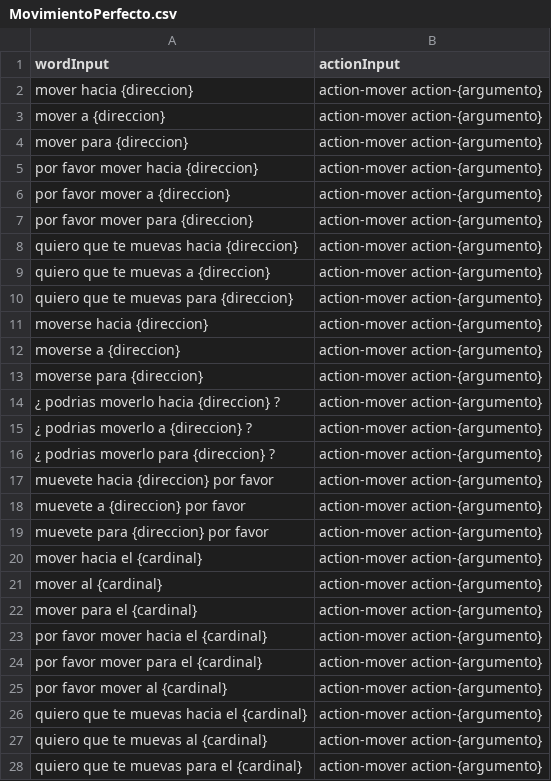
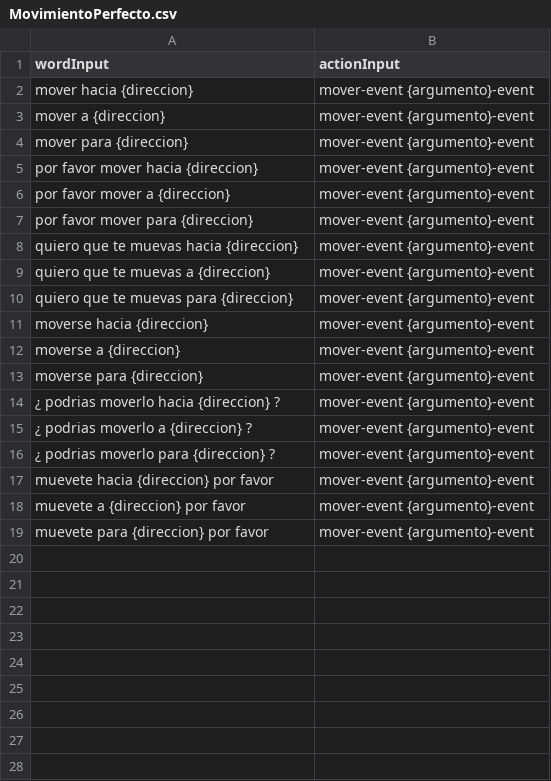
Before and after one commit to sebnarvaez/htm-teul, a CSV file: Learning/Data/MovimientoPerfecto.csv, drawn as a sheet; only a part is shown; the diff covers the shown part only.

Commit message:
Updated Data csv.

```diff
--- a/Learning/Data/MovimientoPerfecto.csv
+++ b/Learning/Data/MovimientoPerfecto.csv
@@ -1,28 +1,19 @@
 wordInput,actionInput
-mover hacia {direccion},action-mover action-{argumento}
-mover a {direccion},action-mover action-{argumento}
-mover para {direccion},action-mover action-{argumento}
-por favor mover hacia {direccion},action-mover action-{argumento}
-por favor mover a {direccion},action-mover action-{argumento}
-por favor mover para {direccion},action-mover action-{argumento}
-quiero que te muevas hacia {direccion},action-mover action-{argumento}
-quiero que te muevas a {direccion},action-mover action-{argumento}
-quiero que te muevas para  {direccion},action-mover action-{argumento}
-moverse hacia {direccion},action-mover action-{argumento}
-moverse a {direccion},action-mover action-{argumento}
-moverse para {direccion},action-mover action-{argumento}
-¿ podrias moverlo hacia {direccion} ?,action-mover action-{argumento}
-¿ podrias moverlo a {direccion} ?,action-mover action-{argumento}
-¿ podrias moverlo para {direccion} ?,action-mover action-{argumento}
-muevete hacia {direccion} por favor,action-mover action-{argumento}
-muevete a {direccion} por favor,action-mover action-{argumento}
-muevete para {direccion} por favor,action-mover action-{argumento}
-mover hacia el {cardinal},action-mover action-{argumento}
-mover al {cardinal},action-mover action-{argumento}
-mover para el {cardinal},action-mover action-{argumento}
-por favor mover hacia el {cardinal},action-mover action-{argumento}
-por favor mover para el {cardinal},action-mover action-{argumento}
-por favor mover al {cardinal},action-mover action-{argumento}
-quiero que te muevas hacia el {cardinal},action-mover action-{argumento}
-quiero que te muevas al {cardinal},action-mover action-{argumento}
-quiero que te muevas para el {cardinal},action-mover action-{argumento}
+mover hacia {direccion},mover-event {argumento}-event
+mover a {direccion},mover-event {argumento}-event
+mover para {direccion},mover-event {argumento}-event
+por favor mover hacia {direccion},mover-event {argumento}-event
+por favor mover a {direccion},mover-event {argumento}-event
+por favor mover para {direccion},mover-event {argumento}-event
+quiero que te muevas hacia {direccion},mover-event {argumento}-event
+quiero que te muevas a {direccion},mover-event {argumento}-event
+quiero que te muevas para  {direccion},mover-event {argumento}-event
+moverse hacia {direccion},mover-event {argumento}-event
+moverse a {direccion},mover-event {argumento}-event
+moverse para {direccion},mover-event {argumento}-event
+¿ podrias moverlo hacia {direccion} ?,mover-event {argumento}-event
+¿ podrias moverlo a {direccion} ?,mover-event {argumento}-event
+¿ podrias moverlo para {direccion} ?,mover-event {argumento}-event
+muevete hacia {direccion} por favor,mover-event {argumento}-event
+muevete a {direccion} por favor,mover-event {argumento}-event
+muevete para {direccion} por favor,mover-event {argumento}-event
```
Also changed, not shown: 9 removed rows elsewhere in this file, 2 other files.
